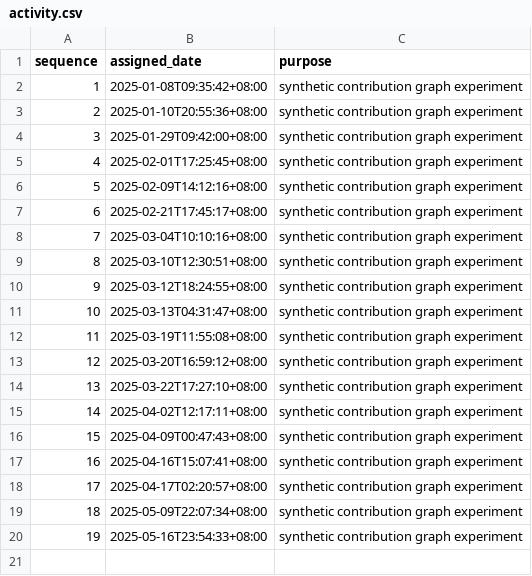
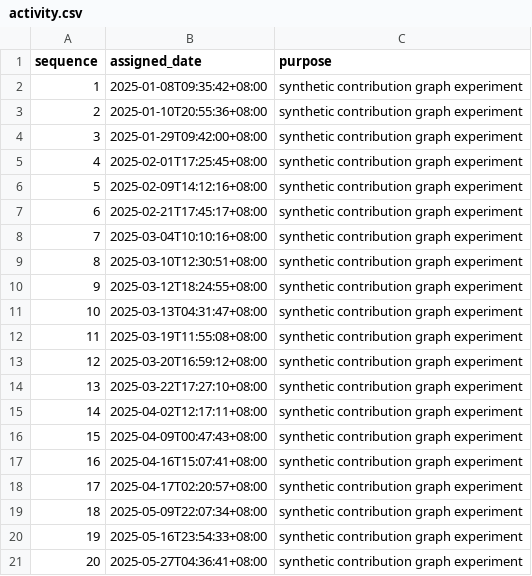
Before and after one commit to Dyoneus/hotel-game, a CSV file: activity.csv, drawn as a sheet; the diff names each change by its address in the sheet, - before the commit and + after, or states it on an @@ line.

Commit message:
Demo: synthetic activity 020/37

```diff
--- a/activity.csv
+++ b/activity.csv
+row 21: 20 | 2025-05-27T04:36:41+08:00 | synthetic contribution graph experiment
```
